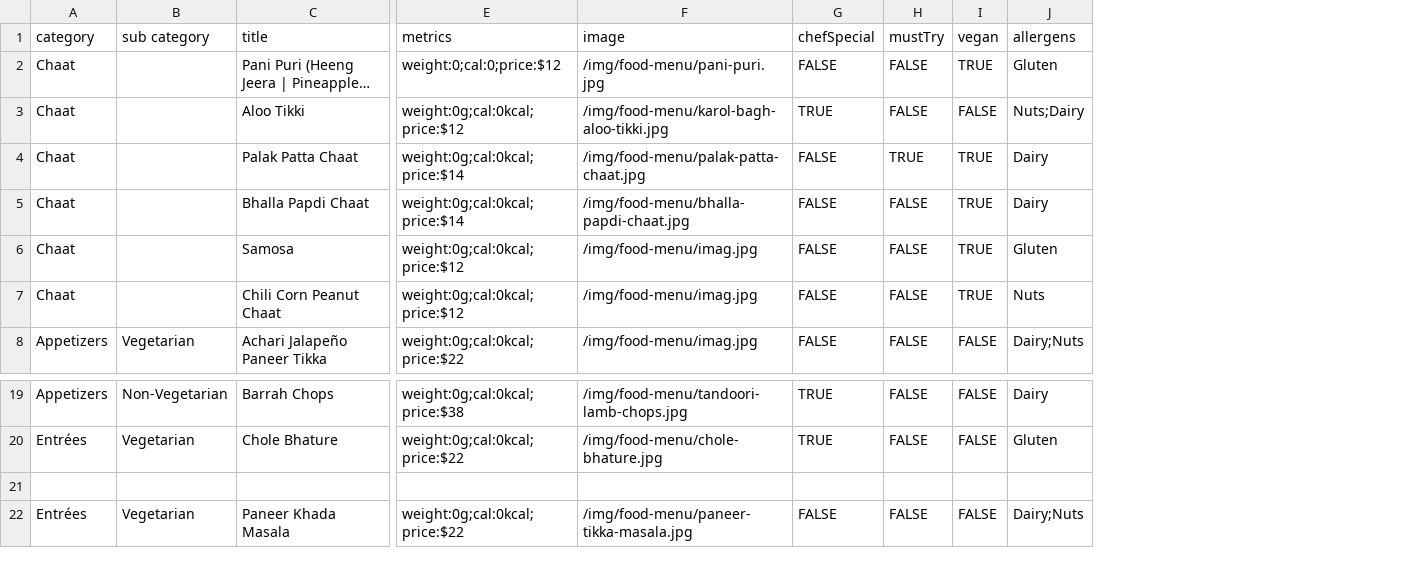
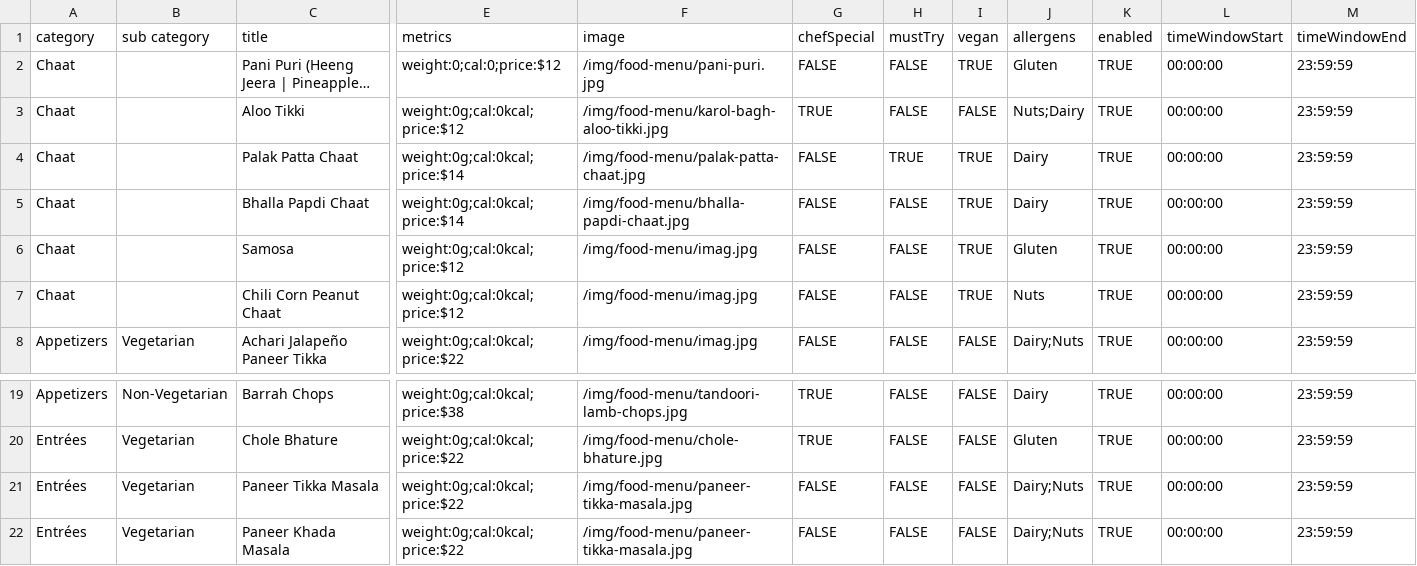
Before and after one commit to pritishraj04/delhi-lounge-new-menu, a CSV file: public/data/food-menu.csv, drawn as a sheet; only a part is shown, gaps mark what is left out; long unchanged cells end in …; rows hold the shown columns only; the diff names each change by its address in the sheet, - before the commit and + after, or states it on an @@ line.

```diff
--- a/public/data/food-menu.csv
+++ b/public/data/food-menu.csv
+column K (enabled), rows 2-8: all TRUE; rows 19-22: all TRUE
+column L (timeWindowStart), rows 2-8: all 00:00:00; rows 19-22: all 00:00:00
+column M (timeWindowEnd), rows 2-8: all 23:59:59; rows 19-22: all 23:59:59
-row 21: (empty)
+row 21: Entrées | Vegetarian | Paneer Tikka Masala | weight:0g;cal:0kcal;price:$22 | /img/food-menu/paneer-tikka-masala.jpg | FALSE | FALSE | FALSE | Dairy;Nuts | TRUE | 00:00:00 | 23:59:59
```
Also changed, not shown: public/data/bar-menu.csv, 3 other files.
